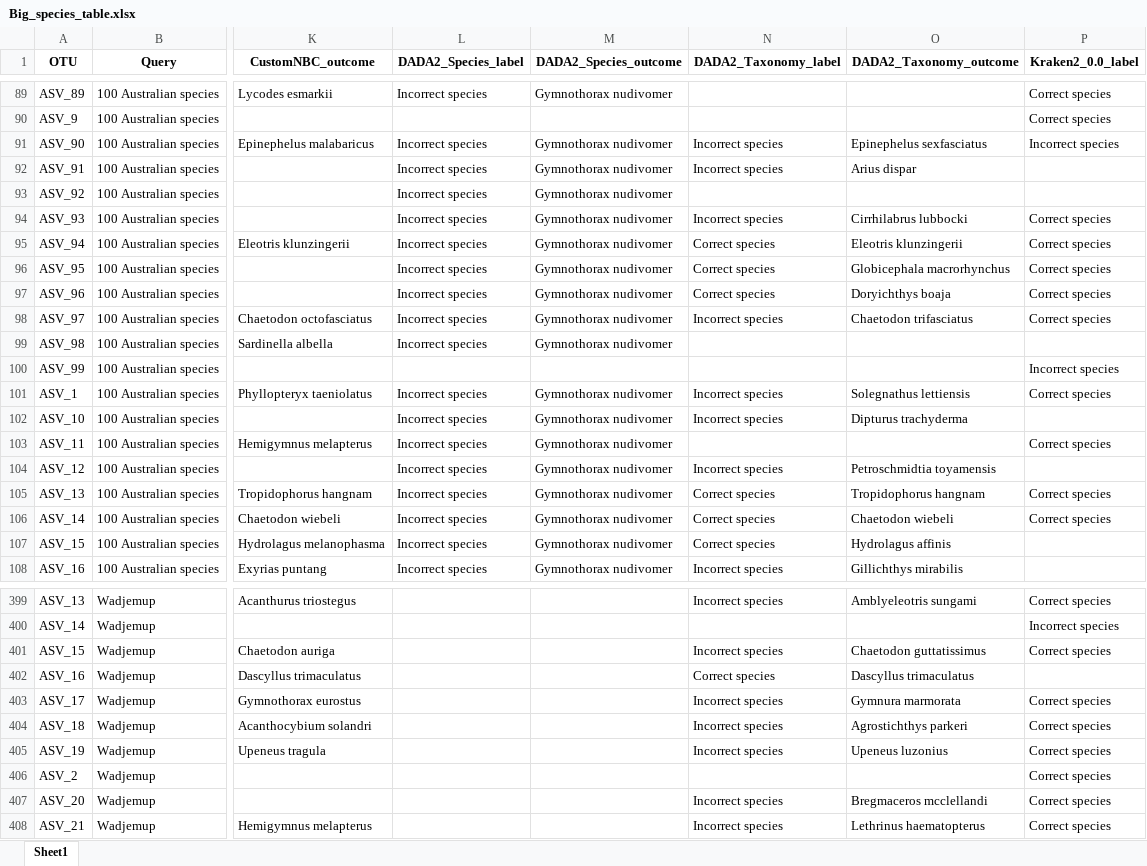
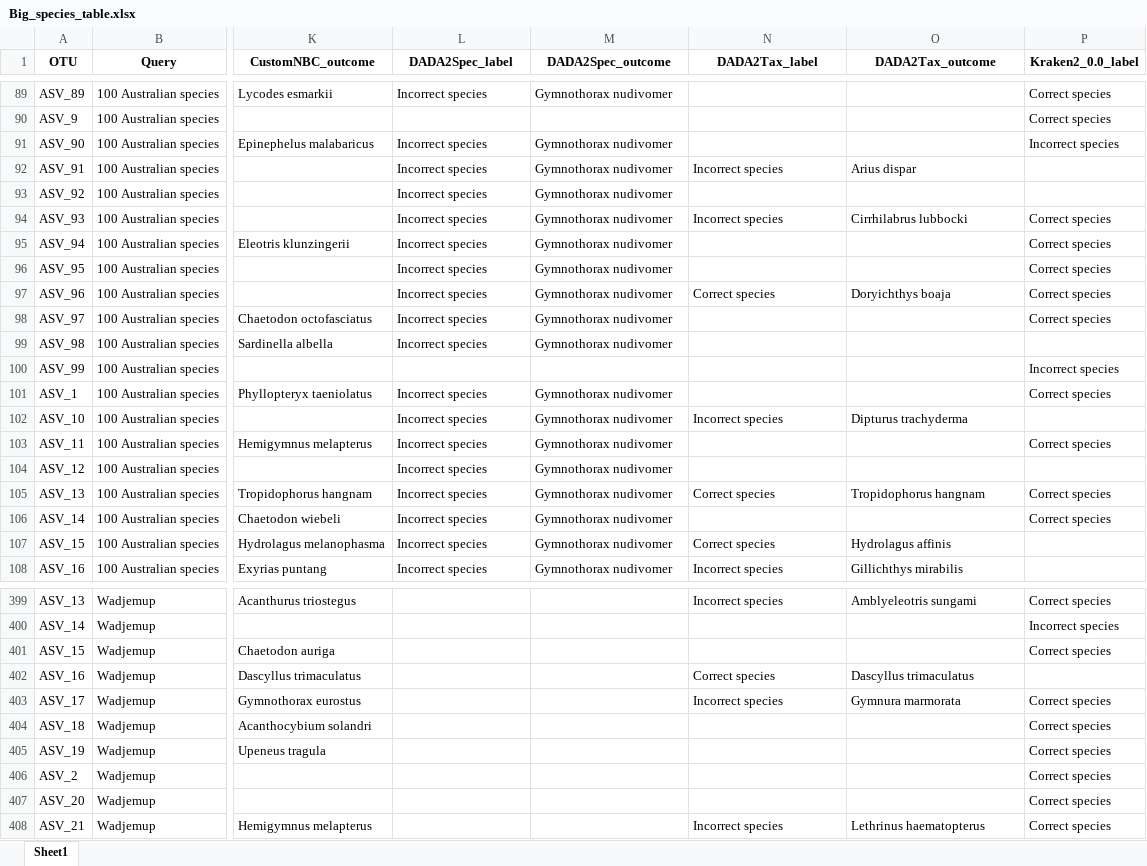
Before and after one commit to Computational-Biology-OceanOmics/OceanOmics-classifier-comparison, an Excel workbook: results/tables/Big_species_table.xlsx, sheet Sheet1, drawn as a sheet; only a part is shown, gaps mark what is left out; values as stored, in another font and other column widths than the file's, no borders; the diff covers the shown part only; the diff names each change by its address in the sheet, - before the commit and + after, or states it on an @@ line.

Commit message:
fixed DADA2

```diff
--- a/results/tables/Big_species_table.xlsx (sheet Sheet1)
+++ b/results/tables/Big_species_table.xlsx (sheet Sheet1)
-L1: DADA2_Species_label
+L1: DADA2Spec_label
-M1: DADA2_Species_outcome
+M1: DADA2Spec_outcome
-N1: DADA2_Taxonomy_label
+N1: DADA2Tax_label
-O1: DADA2_Taxonomy_outcome
+O1: DADA2Tax_outcome
-N91 (DADA2Tax_label): Incorrect species
+N91 (DADA2Tax_label): (empty)
-O91 (DADA2Tax_outcome): Epinephelus sexfasciatus
+O91 (DADA2Tax_outcome): (empty)
-N95:N96 (DADA2Tax_label): Correct species
+N95:N96 (DADA2Tax_label): (empty)
-O95 (DADA2Tax_outcome): Eleotris klunzingerii
+O95 (DADA2Tax_outcome): (empty)
-O96 (DADA2Tax_outcome): Globicephala macrorhynchus
+O96 (DADA2Tax_outcome): (empty)
-N98 (DADA2Tax_label): Incorrect species
+N98 (DADA2Tax_label): (empty)
-O98 (DADA2Tax_outcome): Chaetodon trifasciatus
+O98 (DADA2Tax_outcome): (empty)
-N101 (DADA2Tax_label): Incorrect species
+N101 (DADA2Tax_label): (empty)
-O101 (DADA2Tax_outcome): Solegnathus lettiensis
+O101 (DADA2Tax_outcome): (empty)
-N104 (DADA2Tax_label): Incorrect species
+N104 (DADA2Tax_label): (empty)
-O104 (DADA2Tax_outcome): Petroschmidtia toyamensis
+O104 (DADA2Tax_outcome): (empty)
-N106 (DADA2Tax_label): Correct species
+N106 (DADA2Tax_label): (empty)
-O106 (DADA2Tax_outcome): Chaetodon wiebeli
+O106 (DADA2Tax_outcome): (empty)
-N401 (DADA2Tax_label): Incorrect species
+N401 (DADA2Tax_label): (empty)
-O401 (DADA2Tax_outcome): Chaetodon guttatissimus
+O401 (DADA2Tax_outcome): (empty)
-N404:N405 (DADA2Tax_label): Incorrect species
+N404:N405 (DADA2Tax_label): (empty)
-O404 (DADA2Tax_outcome): Agrostichthys parkeri
+O404 (DADA2Tax_outcome): (empty)
-O405 (DADA2Tax_outcome): Upeneus luzonius
+O405 (DADA2Tax_outcome): (empty)
-N407 (DADA2Tax_label): Incorrect species
+N407 (DADA2Tax_label): (empty)
-O407 (DADA2Tax_outcome): Bregmaceros mcclellandi
+O407 (DADA2Tax_outcome): (empty)
```
Also changed, not shown: 216 edited cells elsewhere in this sheet, results/tables/All_F1_tables.xlsx, results/tables/Counted_correctness.xlsx, 24 other files.
